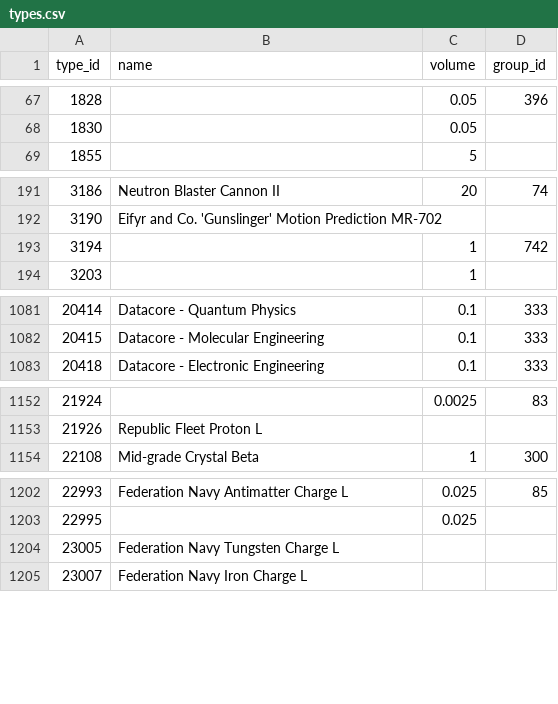
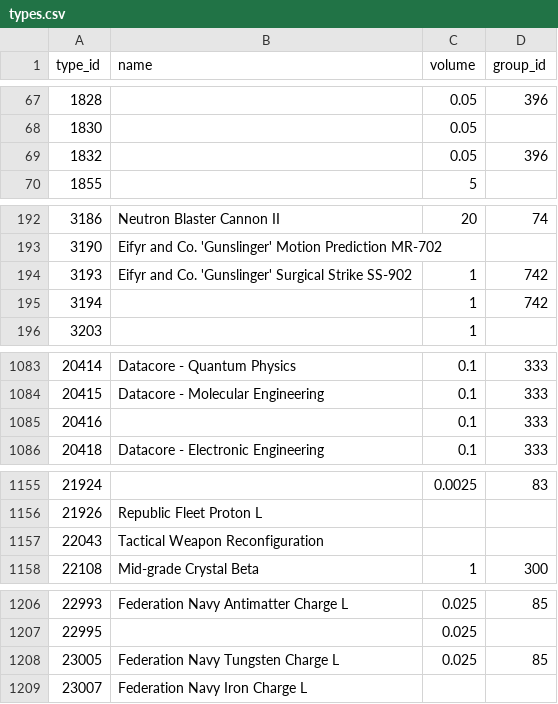
Before and after one commit to erikbahl-afk/eve-online-isk-machine, a CSV file: data/types.csv, drawn as a sheet; only a part is shown, gaps mark what is left out; the diff covers the shown part only.

```diff
--- a/data/types.csv
+++ b/data/types.csv
@@ -68,2 +68,3 @@ type_id,name,volume,group_id
 1830,,0.05,
+1832,,0.05,396
 1855,,5,
@@ -192,2 +193,3 @@ type_id,name,volume,group_id
 3190,Eifyr and Co. 'Gunslinger' Motion Prediction MR-702,,
+3193,Eifyr and Co. 'Gunslinger' Surgical Strike SS-902,1,742
 3194,,1,742
@@ -1082,2 +1084,3 @@ type_id,name,volume,group_id
 20415,Datacore - Molecular Engineering,0.1,333
+20416,,0.1,333
 20418,Datacore - Electronic Engineering,0.1,333
@@ -1153,2 +1156,3 @@ type_id,name,volume,group_id
 21926,Republic Fleet Proton L,,
+22043,Tactical Weapon Reconfiguration,,
 22108,Mid-grade Crystal Beta,1,300
@@ -1203,3 +1207,3 @@ type_id,name,volume,group_id
 22995,,0.025,
-23005,Federation Navy Tungsten Charge L,,
+23005,Federation Navy Tungsten Charge L,0.025,85
 23007,Federation Navy Iron Charge L,,
```
Also changed, not shown: 3 edited cells elsewhere in this file, state/variants/exports/ledger.csv, state/variants/fill_floor/metrics.csv, 30 other files.
